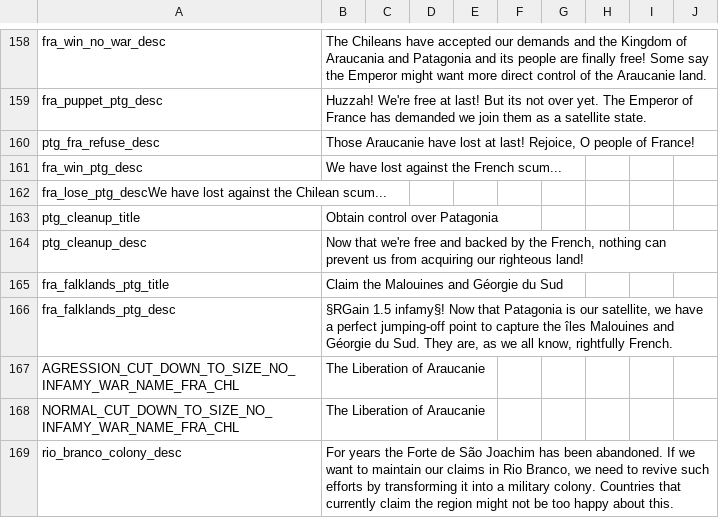
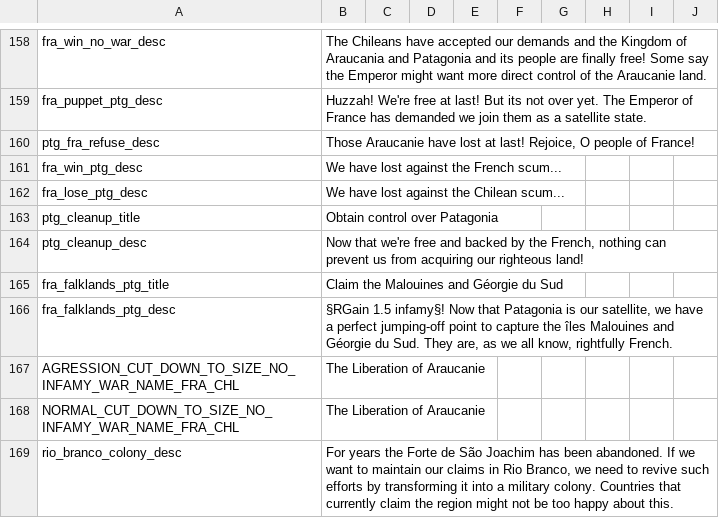
Before and after one commit to vimpelis/The-Komneniad, a CSV file: The Komneniad/localisation/0000_GFM_Dukecza.csv, drawn as a sheet; only a part is shown, gaps mark what is left out; removed rows and columns are numbered as before the commit, all else as after; the diff names each change by its address in the sheet, - before the commit and + after, or states it on an @@ line.

```diff
--- a/The Komneniad/localisation/0000_GFM_Dukecza.csv
+++ b/The Komneniad/localisation/0000_GFM_Dukecza.csv
-row 162: fra_lose_ptg_descWe have lost against the Chilean scum...
+row 162: fra_lose_ptg_desc | We have lost against the Chilean scum...
```
Also changed, not shown: The Komneniad/localisation/0000_Sea_Provinces.csv, The Komneniad/localisation/000_Garcia.csv, 12 other files.
